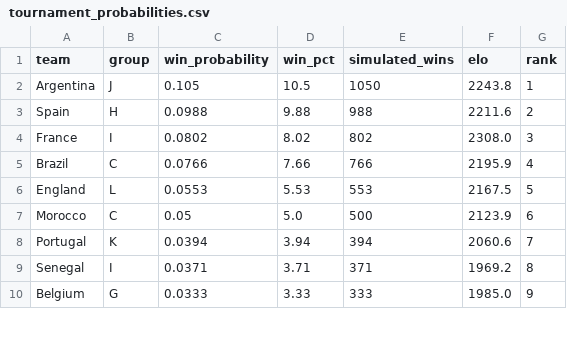
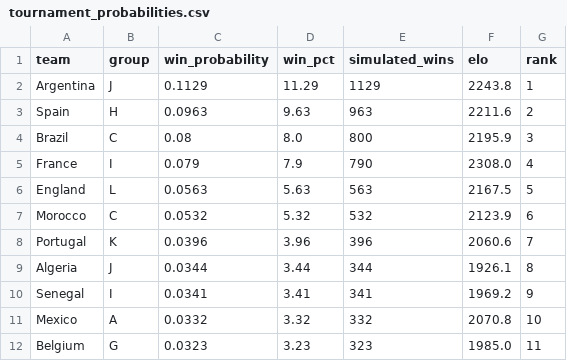
Before and after one commit to AmeyaPatil1989/fifa-2026-predictor, a CSV file: output/tournament_probabilities.csv, drawn as a sheet; only a part is shown; the diff covers the shown part only.

Commit message:
Daily update Wed 07/01/2026  9:00:29.49

```diff
--- a/output/tournament_probabilities.csv
+++ b/output/tournament_probabilities.csv
@@ -1,10 +1,12 @@
 team,group,win_probability,win_pct,simulated_wins,elo,rank
-Argentina,J,0.105,10.5,1050,2243.8,1
-Spain,H,0.0988,9.88,988,2211.6,2
-France,I,0.0802,8.02,802,2308.0,3
-Brazil,C,0.0766,7.66,766,2195.9,4
-England,L,0.0553,5.53,553,2167.5,5
-Morocco,C,0.05,5.0,500,2123.9,6
-Portugal,K,0.0394,3.94,394,2060.6,7
-Senegal,I,0.0371,3.71,371,1969.2,8
-Belgium,G,0.0333,3.33,333,1985.0,9
+Argentina,J,0.1129,11.29,1129,2243.8,1
+Spain,H,0.0963,9.63,963,2211.6,2
+Brazil,C,0.08,8.0,800,2195.9,3
+France,I,0.079,7.9,790,2308.0,4
+England,L,0.0563,5.63,563,2167.5,5
+Morocco,C,0.0532,5.32,532,2123.9,6
+Portugal,K,0.0396,3.96,396,2060.6,7
+Algeria,J,0.0344,3.44,344,1926.1,8
+Senegal,I,0.0341,3.41,341,1969.2,9
+Mexico,A,0.0332,3.32,332,2070.8,10
+Belgium,G,0.0323,3.23,323,1985.0,11
```
Also changed, not shown: 5 added rows, 7 removed rows and 50 edited cells elsewhere in this file.
